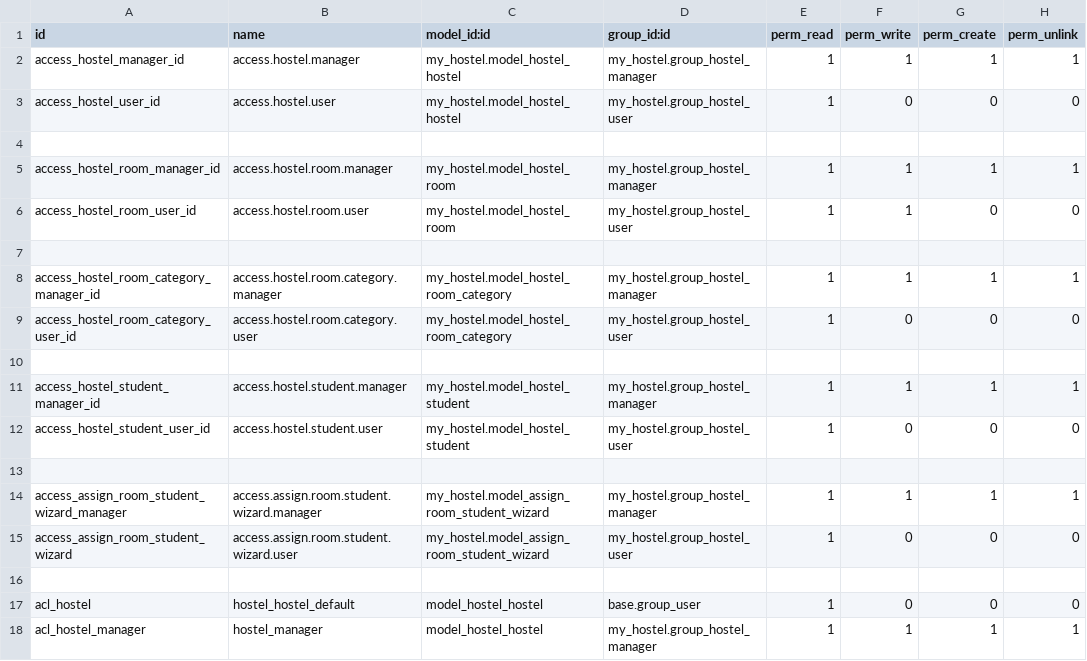
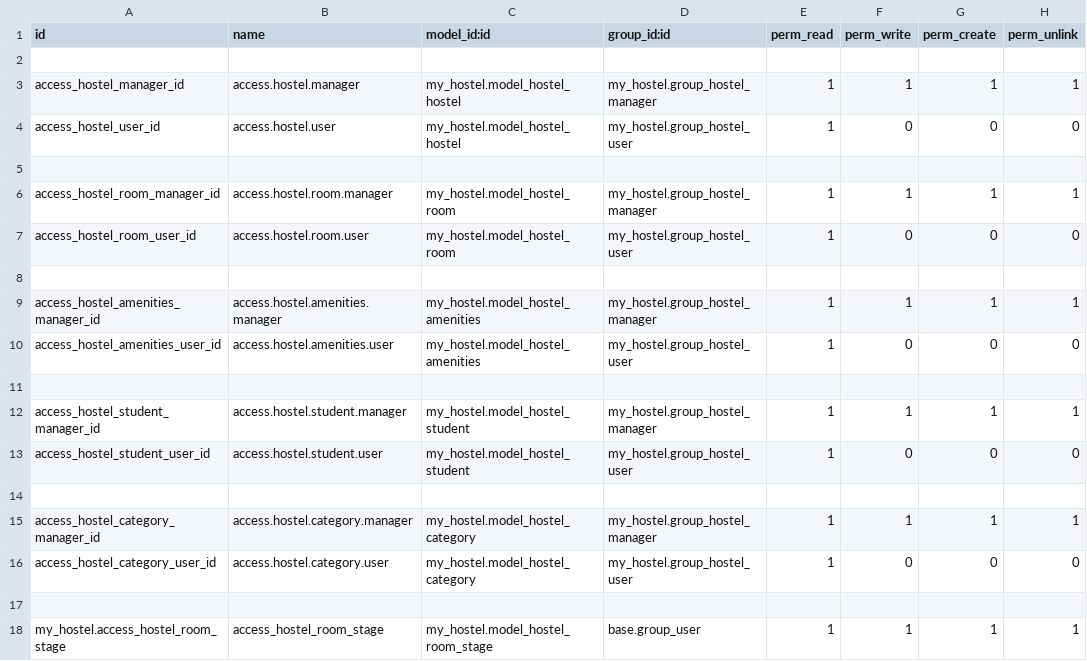
Before and after one commit to FredAntB/capacitacion-odoo-frederick, a CSV file: local-addons/my_hostel/security/ir.model.access.csv, drawn as a sheet.

```diff
--- a/local-addons/my_hostel/security/ir.model.access.csv
+++ b/local-addons/my_hostel/security/ir.model.access.csv
@@ -1,2 +1,3 @@
 id,name,model_id:id,group_id:id,perm_read,perm_write,perm_create,perm_unlink
+
 access_hostel_manager_id,access.hostel.manager,my_hostel.model_hostel_hostel,my_hostel.group_hostel_manager,1,1,1,1
@@ -5,6 +6,6 @@ access_hostel_user_id,access.hostel.user,my_hostel.model_hostel_hostel,my_hostel
 access_hostel_room_manager_id,access.hostel.room.manager,my_hostel.model_hostel_room,my_hostel.group_hostel_manager,1,1,1,1
-access_hostel_room_user_id,access.hostel.room.user,my_hostel.model_hostel_room,my_hostel.group_hostel_user,1,1,0,0
+access_hostel_room_user_id,access.hostel.room.user,my_hostel.model_hostel_room,my_hostel.group_hostel_user,1,0,0,0
 
-access_hostel_room_category_manager_id,access.hostel.room.category.manager,my_hostel.model_hostel_room_category,my_hostel.group_hostel_manager,1,1,1,1
-access_hostel_room_category_user_id,access.hostel.room.category.user,my_hostel.model_hostel_room_category,my_hostel.group_hostel_user,1,0,0,0
+access_hostel_amenities_manager_id,access.hostel.amenities.manager,my_hostel.model_hostel_amenities,my_hostel.group_hostel_manager,1,1,1,1
+access_hostel_amenities_user_id,access.hostel.amenities.user,my_hostel.model_hostel_amenities,my_hostel.group_hostel_user,1,0,0,0
 
@@ -13,6 +14,5 @@ access_hostel_student_user_id,access.hostel.student.user,my_hostel.model_hostel_
 
-access_assign_room_student_wizard_manager,access.assign.room.student.wizard.manager,my_hostel.model_assign_room_student_wizard,my_hostel.group_hostel_manager,1,1,1,1
-access_assign_room_student_wizard,access.assign.room.student.wizard.user,my_hostel.model_assign_room_student_wizard,my_hostel.group_hostel_user,1,0,0,0
+access_hostel_category_manager_id,access.hostel.category.manager,my_hostel.model_hostel_category,my_hostel.group_hostel_manager,1,1,1,1
+access_hostel_category_user_id,access.hostel.category.user,my_hostel.model_hostel_category,my_hostel.group_hostel_user,1,0,0,0
 
-acl_hostel, hostel_hostel_default, model_hostel_hostel, base.group_user, 1, 0, 0, 0
-acl_hostel_manager, hostel_manager, model_hostel_hostel, my_hostel.group_hostel_manager, 1, 1, 1, 1
+my_hostel.access_hostel_room_stage,access_hostel_room_stage,my_hostel.model_hostel_room_stage,base.group_user,1,1,1,1
```
Also changed, not shown: 17 other files.
